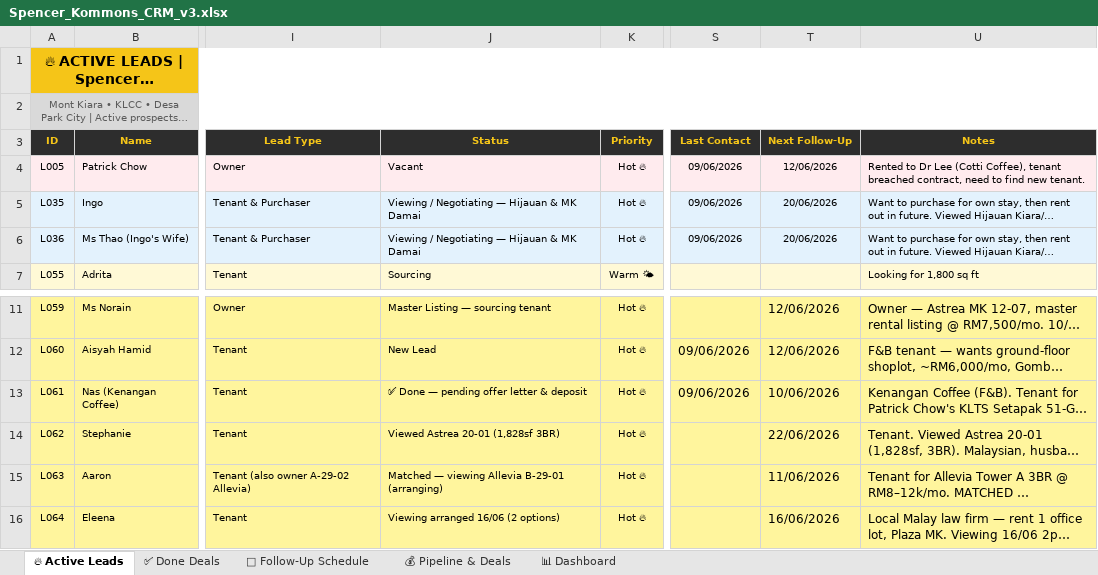
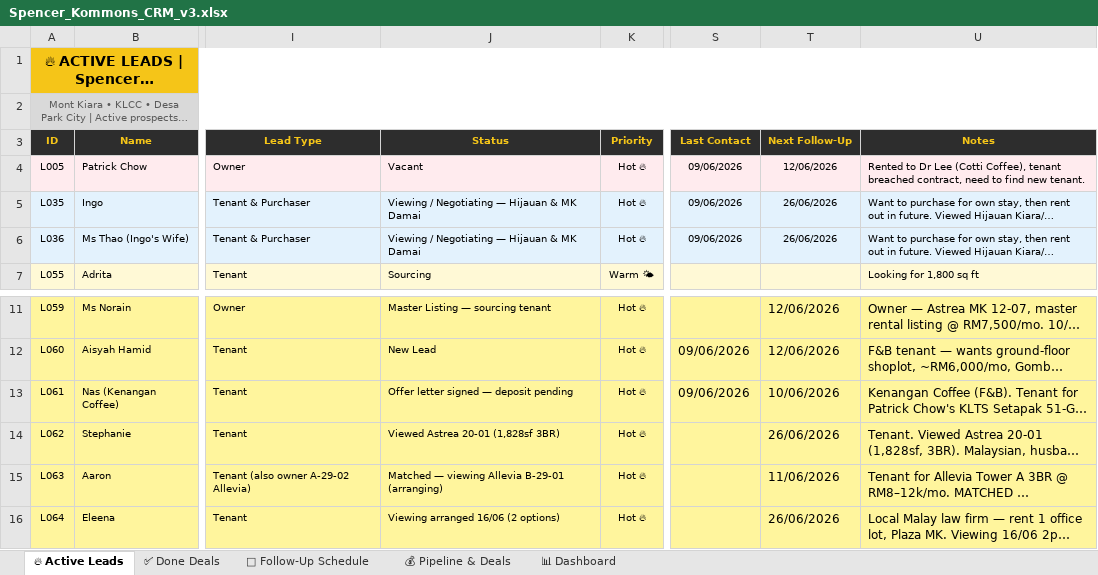
Before and after one commit to Spencerr2626/Spencer, an Excel workbook: references/crm/Spencer_Kommons_CRM_v3.xlsx, sheet 🔥 Active Leads, drawn as a sheet; only a part is shown, gaps mark what is left out; long unchanged cells end in …; values as stored, in another font and other column widths than the file's, no borders; charts and pictures not drawn; the diff names each change by its address in the sheet, - before the commit and + after, or states it on an @@ line.

```diff
--- a/references/crm/Spencer_Kommons_CRM_v3.xlsx (sheet 🔥 Active Leads)
+++ b/references/crm/Spencer_Kommons_CRM_v3.xlsx (sheet 🔥 Active Leads)
-T5:T6 (Next Follow-Up): 20/06/2026
+T5:T6 (Next Follow-Up): 26/06/2026
-J13 (Status): ✅ Done — pending offer letter & deposit
+J13 (Status): Offer letter signed — deposit pending
-T14 (Next Follow-Up): 22/06/2026
+T14 (Next Follow-Up): 26/06/2026
-T16 (Next Follow-Up): 16/06/2026
+T16 (Next Follow-Up): 26/06/2026
```
Also changed, not shown: sheet 📅 Follow-Up Schedule, sheet ✅ Done Deals, sheet 💰 Pipeline & Deals.
